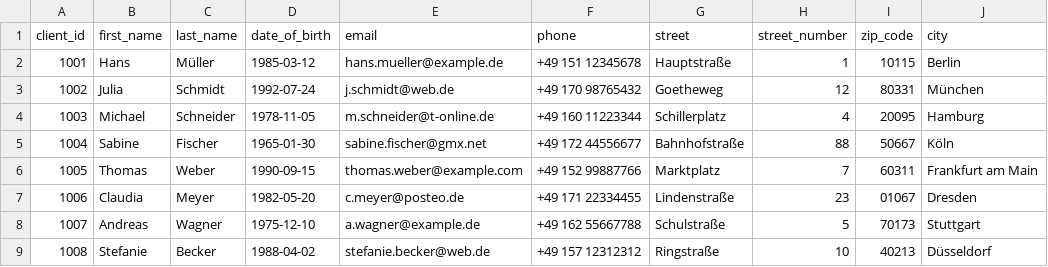
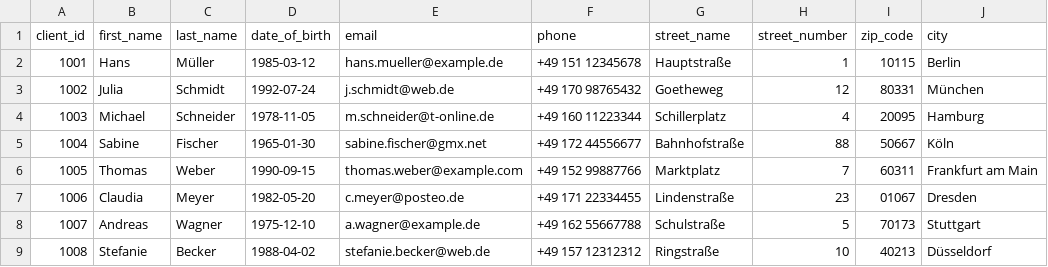
Before and after one commit to Shergotty/DBT_Training, a CSV file: dbt_showroom/seeds/client.csv, drawn as a sheet.

```diff
--- a/dbt_showroom/seeds/client.csv
+++ b/dbt_showroom/seeds/client.csv
@@ -1,2 +1,2 @@
-client_id,first_name,last_name,date_of_birth,email,phone,street, street_number,zip_code,city
+client_id,first_name,last_name,date_of_birth,email,phone,street_name,street_number,zip_code,city
 1001,Hans,Müller,1985-03-12,hans.mueller@example.de,+49 151 12345678,Hauptstraße, 1,10115,Berlin
```
Also changed, not shown: 9 other files.
